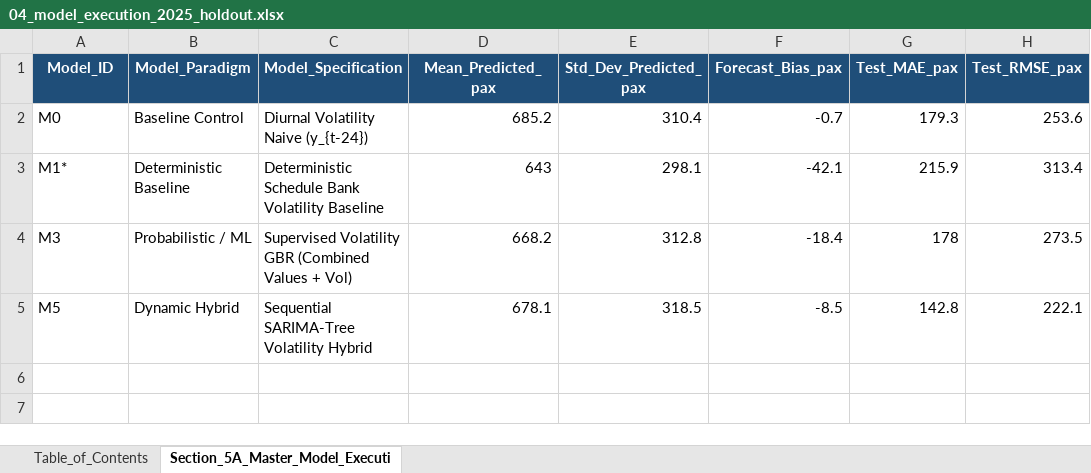
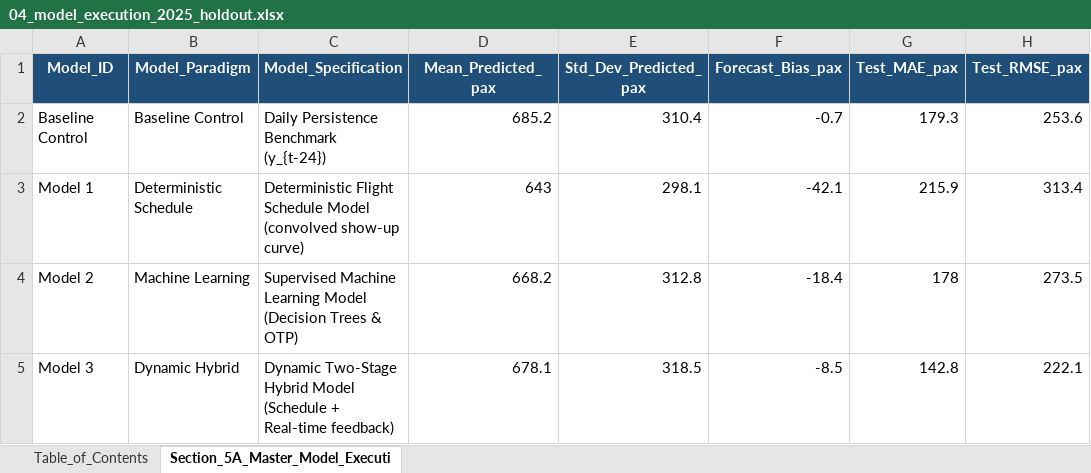
Before and after one commit to leila-gleich/final-thesis, an Excel workbook: results/04_model_execution_2025_holdout/04_model_execution_2025_holdout.xlsx, sheet Section_5A_Master_Model_Executi, drawn as a sheet; only a part is shown; values as stored, in another font and other column widths than the file's, no borders; the diff names each change by its address in the sheet, - before the commit and + after, or states it on an @@ line.

Commit message:
feat(manuscripts): streamline candidate model suite, plain-English qualitative tone, and table synchronization

```diff
--- a/results/04_model_execution_2025_holdout/04_model_execution_2025_holdout.xlsx (sheet Section_5A_Master_Model_Executi)
+++ b/results/04_model_execution_2025_holdout/04_model_execution_2025_holdout.xlsx (sheet Section_5A_Master_Model_Executi)
-A2 (Model_ID): M0
+A2 (Model_ID): Baseline Control
-C2 (Model_Specification): Diurnal Volatility Naive (y_{t-24})
+C2 (Model_Specification): Daily Persistence Benchmark (y_{t-24})
-A3 (Model_ID): M1*
+A3 (Model_ID): Model 1
-B3 (Model_Paradigm): Deterministic Baseline
+B3 (Model_Paradigm): Deterministic Schedule
-C3 (Model_Specification): Deterministic Schedule Bank Volatility Baseline
+C3 (Model_Specification): Deterministic Flight Schedule Model (convolved show-up curve)
-A4 (Model_ID): M3
+A4 (Model_ID): Model 2
-B4 (Model_Paradigm): Probabilistic / ML
+B4 (Model_Paradigm): Machine Learning
-C4 (Model_Specification): Supervised Volatility GBR (Combined Values + Vol)
+C4 (Model_Specification): Supervised Machine Learning Model (Decision Trees & OTP)
-A5 (Model_ID): M5
+A5 (Model_ID): Model 3
-C5 (Model_Specification): Sequential SARIMA-Tree Volatility Hybrid
+C5 (Model_Specification): Dynamic Two-Stage Hybrid Model (Schedule + Real-time feedback)
```
Also changed, not shown: results/02_4tier_filtering/02_top9_cohort_comprehensive_analysis.xlsx, results/03_lead_lag_deconvolution/03_lead_lag_deconvolution.xlsx, 54 other files.
